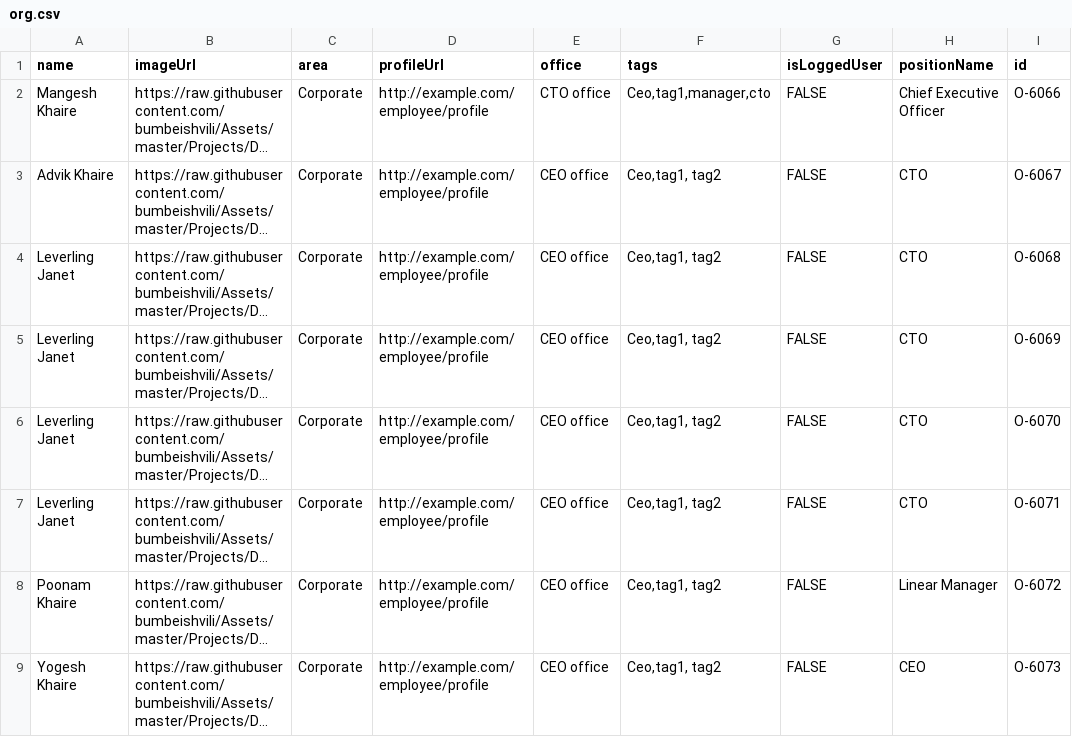
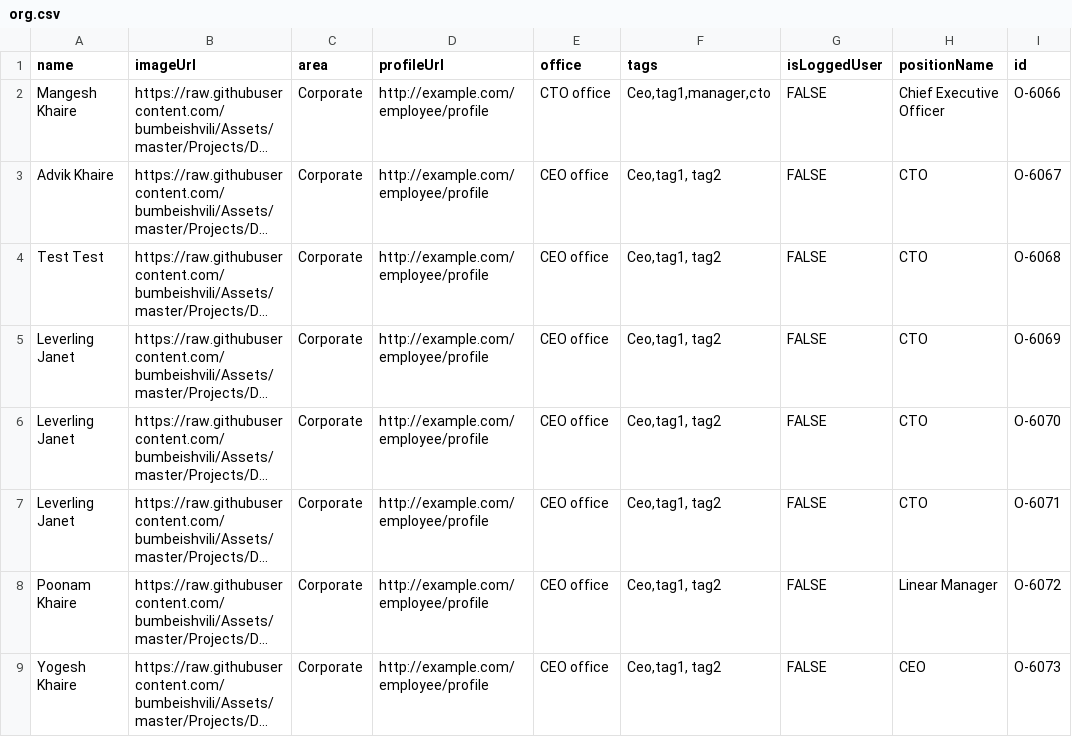
Before and after one commit to mangeshkhaire1988/OrgChart3, a CSV file: org.csv, drawn as a sheet; only a part is shown; long unchanged cells end in …; the diff names each change by its address in the sheet, - before the commit and + after, or states it on an @@ line.

Commit message:
Update org.csv

```diff
--- a/org.csv
+++ b/org.csv
-A4 (name): Leverling Janet
+A4 (name): Test Test
```
